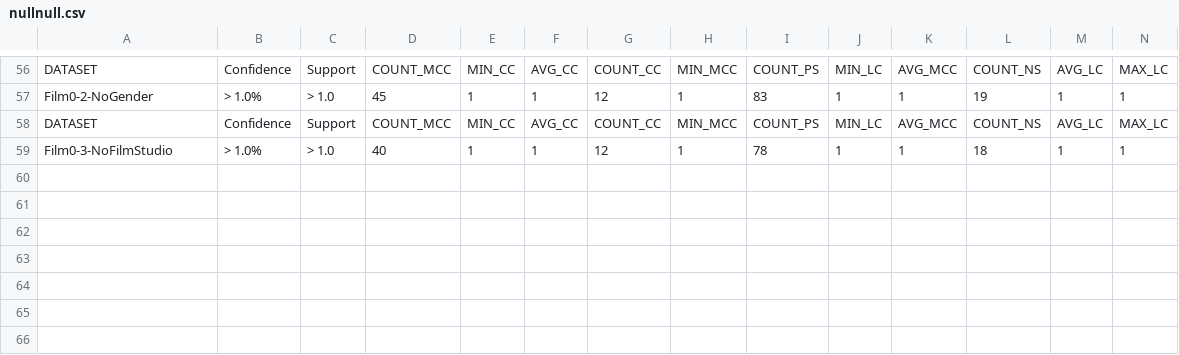
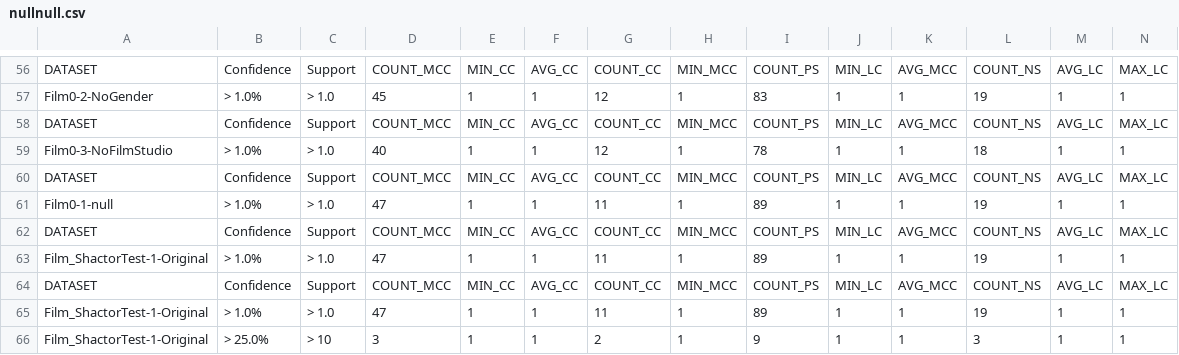
Before and after one commit to Eva0410/QseEvolvingKg, a CSV file: QseEvolvingKgWebApp/nullnull.csv, drawn as a sheet; only a part is shown, gaps mark what is left out; rows hold the shown columns only; the diff names each change by its address in the sheet, - before the commit and + after, or states it on an @@ line.

```diff
--- a/QseEvolvingKgWebApp/nullnull.csv
+++ b/QseEvolvingKgWebApp/nullnull.csv
+row 60: DATASET | Confidence | Support | COUNT_MCC | MIN_CC | AVG_CC | COUNT_CC | MIN_MCC | COUNT_PS | MIN_LC | AVG_MCC | COUNT_NS | AVG_LC | MAX_LC
+row 61: Film0-1-null | > 1.0% | > 1.0 | 47 | 1 | 1 | 11 | 1 | 89 | 1 | 1 | 19 | 1 | 1
+row 62: DATASET | Confidence | Support | COUNT_MCC | MIN_CC | AVG_CC | COUNT_CC | MIN_MCC | COUNT_PS | MIN_LC | AVG_MCC | COUNT_NS | AVG_LC | MAX_LC
+row 63: Film_ShactorTest-1-Original | > 1.0% | > 1.0 | 47 | 1 | 1 | 11 | 1 | 89 | 1 | 1 | 19 | 1 | 1
+row 64: DATASET | Confidence | Support | COUNT_MCC | MIN_CC | AVG_CC | COUNT_CC | MIN_MCC | COUNT_PS | MIN_LC | AVG_MCC | COUNT_NS | AVG_LC | MAX_LC
+row 65: Film_ShactorTest-1-Original | > 1.0% | > 1.0 | 47 | 1 | 1 | 11 | 1 | 89 | 1 | 1 | 19 | 1 | 1
+row 66: Film_ShactorTest-1-Original | > 25.0% | > 10 | 3 | 1 | 1 | 2 | 1 | 9 | 1 | 1 | 3 | 1 | 1
```
Also changed, not shown: QseEvolvingKgWebApp/nullnull_RUNTIME_LOGS.csv, 7 other files.
